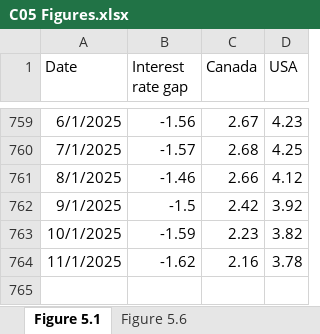
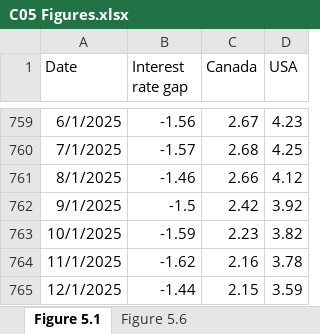
Before and after one commit to trevortombe/RealTimeGraphs, an Excel workbook: Data/C05 Figures.xlsx, sheet Figure 5.1, drawn as a sheet; only a part is shown, gaps mark what is left out; values as stored, in another font and other column widths than the file's, no borders; charts and pictures not drawn; the diff names each change by its address in the sheet, - before the commit and + after, or states it on an @@ line.

Commit message:
Update All Figures

```diff
--- a/Data/C05 Figures.xlsx (sheet Figure 5.1)
+++ b/Data/C05 Figures.xlsx (sheet Figure 5.1)
+row 765: 12/1/2025 | -1.44 | 2.15 | 3.59
```
Also changed, not shown: charts or pictures, Data/C02 Figures.xlsx, Data/C03 Figures.xlsx, 13 other files.
